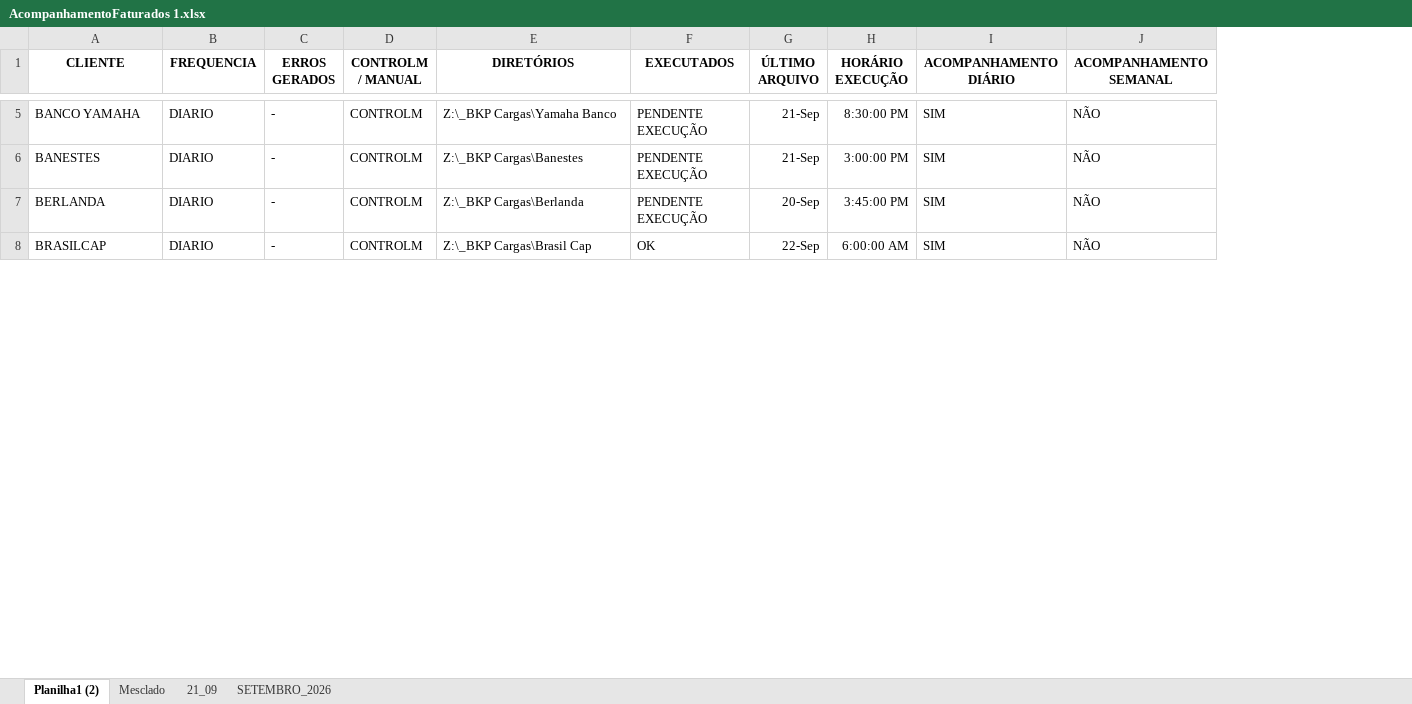
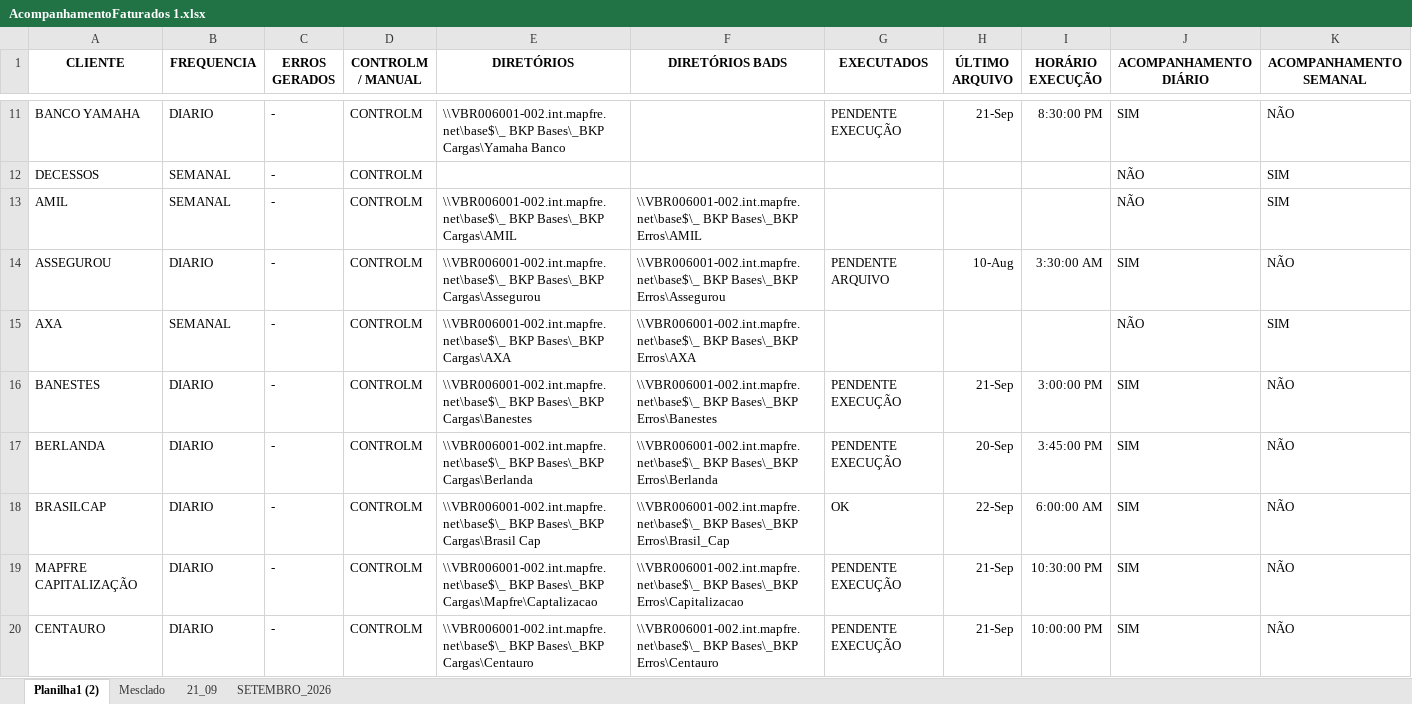
Before and after one commit to GabrielvBassi/Monitor-de-Cargas, an Excel workbook: AcompanhamentoFaturados 1.xlsx, sheet Planilha1 (2), drawn as a sheet; only a part is shown, gaps mark what is left out; values as stored, in another font and other column widths than the file's, no borders; addresses are those after the commit; rows hold the shown columns only; the diff covers the shown part only; the diff names each change by its address in the sheet, - before the commit and + after, or states it on an @@ line.

Commit message:
commit-alteracao-arquivo-modelo

```diff
--- a/AcompanhamentoFaturados 1.xlsx (sheet Planilha1 (2))
+++ b/AcompanhamentoFaturados 1.xlsx (sheet Planilha1 (2))
+column F (DIRETÓRIOS BADS), rows 16-18: \\VBR006001-002.int.mapfre.net\base$\_ BKP Bases\_BKP Erros\Banestes | \\VBR006001-002.int.mapfre.net\base$\_ BKP Bases\_BKP Erros\Berlanda | \\VBR006001-002.int.mapfre.net\base$\_ BKP Bases\_BKP Erros\Brasil_Cap
-E11 (DIRETÓRIOS): Z:\_BKP Cargas\Yamaha Banco
+E11 (DIRETÓRIOS): \\VBR006001-002.int.mapfre.net\base$\_ BKP Bases\_BKP Cargas\Yamaha Banco
@@ row 12 unhidden: DECESSOS | SEMANAL | - | CONTROLM |  |  |  |  |  | NÃO | SIM @@
+row 13: AMIL | SEMANAL | - | CONTROLM | \\VBR006001-002.int.mapfre.net\base$\_ BKP Bases\_BKP Cargas\AMIL | \\VBR006001-002.int.mapfre.net\base$\_ BKP Bases\_BKP Erros\AMIL |  |  |  | NÃO | SIM
+row 14: ASSEGUROU | DIARIO | - | CONTROLM | \\VBR006001-002.int.mapfre.net\base$\_ BKP Bases\_BKP Cargas\Assegurou | \\VBR006001-002.int.mapfre.net\base$\_ BKP Bases\_BKP Erros\Assegurou | PENDENTE ARQUIVO | 10-Aug | 3:30:00 AM | SIM | NÃO
+row 15: AXA | SEMANAL | - | CONTROLM | \\VBR006001-002.int.mapfre.net\base$\_ BKP Bases\_BKP Cargas\AXA | \\VBR006001-002.int.mapfre.net\base$\_ BKP Bases\_BKP Erros\AXA |  |  |  | NÃO | SIM
-E16 (DIRETÓRIOS): Z:\_BKP Cargas\Banestes
+E16 (DIRETÓRIOS): \\VBR006001-002.int.mapfre.net\base$\_ BKP Bases\_BKP Cargas\Banestes
-E17 (DIRETÓRIOS): Z:\_BKP Cargas\Berlanda
+E17 (DIRETÓRIOS): \\VBR006001-002.int.mapfre.net\base$\_ BKP Bases\_BKP Cargas\Berlanda
-E18 (DIRETÓRIOS): Z:\_BKP Cargas\Brasil Cap
+E18 (DIRETÓRIOS): \\VBR006001-002.int.mapfre.net\base$\_ BKP Bases\_BKP Cargas\Brasil Cap
+row 19: MAPFRE CAPITALIZAÇÃO | DIARIO | - | CONTROLM | \\VBR006001-002.int.mapfre.net\base$\_ BKP Bases\_BKP Cargas\Mapfre\Captalizacao | \\VBR006001-002.int.mapfre.net\base$\_ BKP Bases\_BKP Erros\Capitalizacao | PENDENTE EXECUÇÃO | 21-Sep | 10:30:00 PM | SIM | NÃO
+row 20: CENTAURO | DIARIO | - | CONTROLM | \\VBR006001-002.int.mapfre.net\base$\_ BKP Bases\_BKP Cargas\Centauro | \\VBR006001-002.int.mapfre.net\base$\_ BKP Bases\_BKP Erros\Centauro | PENDENTE EXECUÇÃO | 21-Sep | 10:00:00 PM | SIM | NÃO
```
Also changed, not shown: 40 added rows, 20 removed rows, 9 hidden or unhidden rows and 19 edited cells elsewhere in this sheet, 5 other files.
